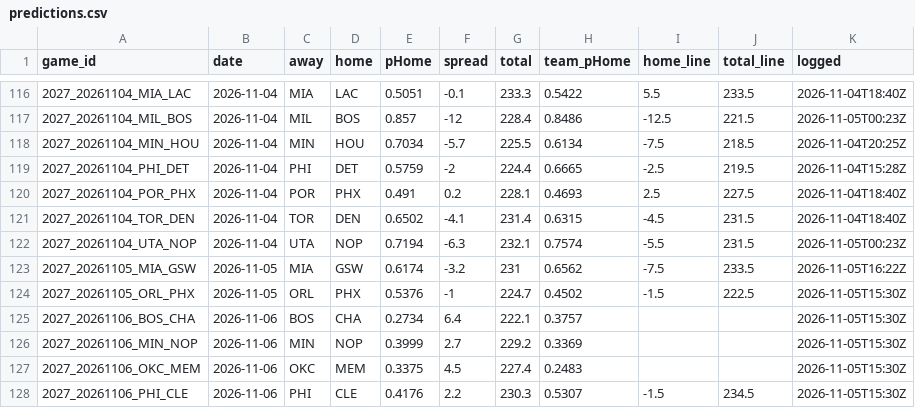
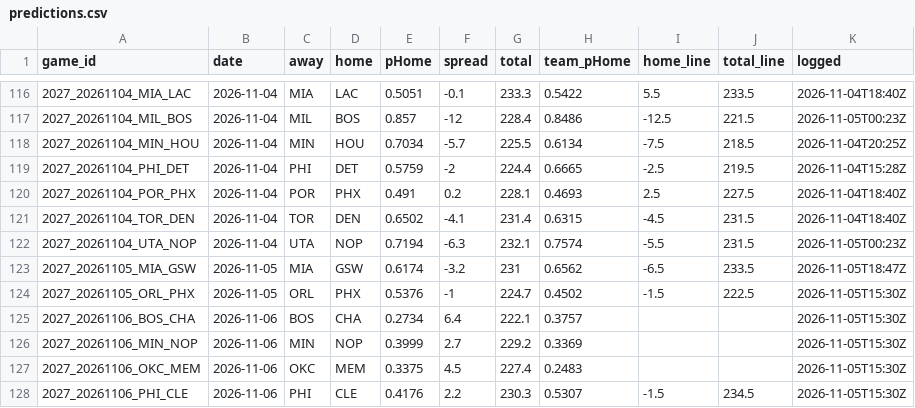
Before and after one commit to DEMON-X13/nba-hub, a CSV file: data/predictions.csv, drawn as a sheet; only a part is shown, gaps mark what is left out.

```diff
--- a/data/predictions.csv
+++ b/data/predictions.csv
@@ -122,3 +122,3 @@ game_id,date,away,home,pHome,spread,total,team_pHome,home_line,total_line,logged
 2027_20261104_UTA_NOP,2026-11-04,UTA,NOP,0.7194,-6.3,232.1,0.7574,-5.5,231.5,2026-11-05T00:23Z
-2027_20261105_MIA_GSW,2026-11-05,MIA,GSW,0.6174,-3.2,231,0.6562,-7.5,233.5,2026-11-05T16:22Z
+2027_20261105_MIA_GSW,2026-11-05,MIA,GSW,0.6174,-3.2,231,0.6562,-6.5,233.5,2026-11-05T18:47Z
 2027_20261105_ORL_PHX,2026-11-05,ORL,PHX,0.5376,-1,224.7,0.4502,-1.5,222.5,2026-11-05T15:30Z
```
Also changed, not shown: data/injuries_log.csv, 9 other files.
